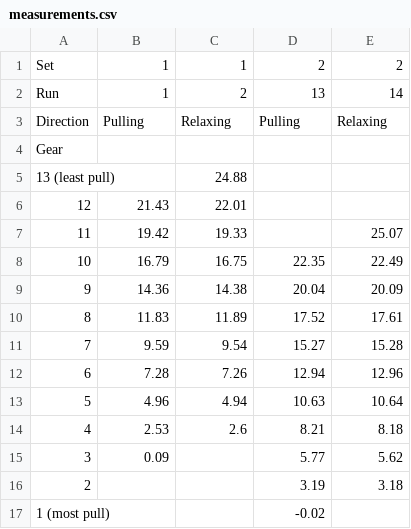
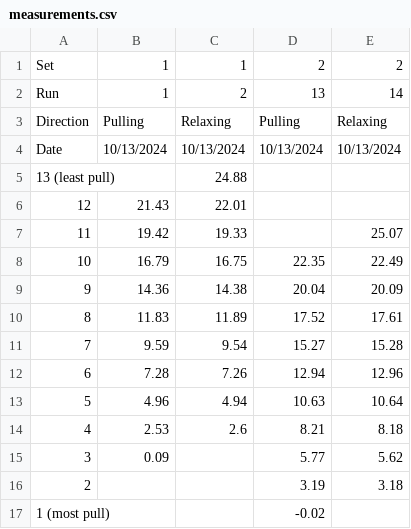
Before and after one commit to boothinator/derailleur-analysis, a CSV file: shifters/template/measurements.csv, drawn as a sheet; removed rows and columns are numbered as before the commit, all else as after; the diff names each change by its address in the sheet, - before the commit and + after, or states it on an @@ line.

```diff
--- a/shifters/template/measurements.csv
+++ b/shifters/template/measurements.csv
-row 4: Gear
+row 4: Date | 10/13/2024 | 10/13/2024 | 10/13/2024 | 10/13/2024
```
Also changed, not shown: shifters/Microshift Advent X/measurements.csv, 2 other files.
